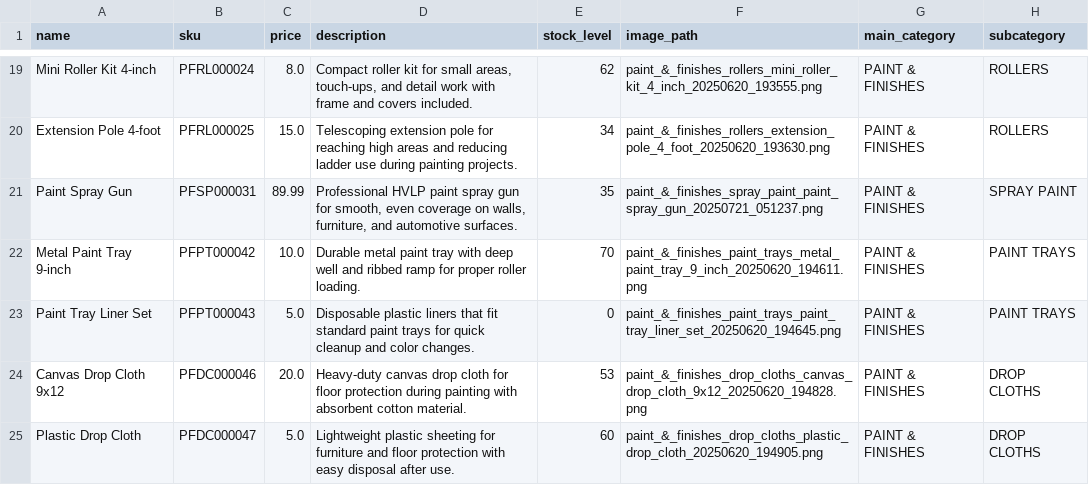
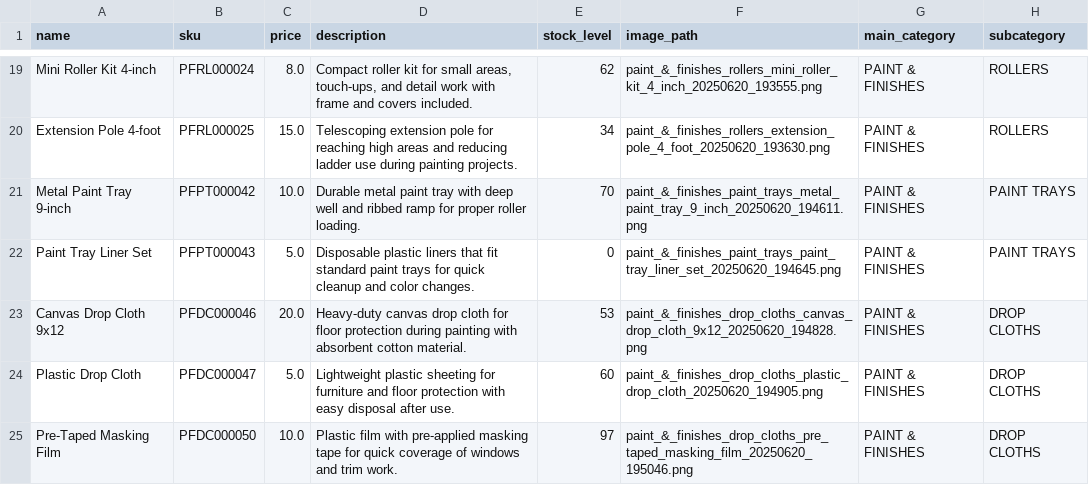
Before and after one commit to microsoft/aitour26-BRK443-efficient-model-customization-with-azure-ai-foundry, a CSV file: data/zava/products-50.csv, drawn as a sheet; only a part is shown, gaps mark what is left out; the shorter side is filled out with more unchanged rows; the diff names each change by its address in the sheet, - before the commit and + after, or states it on an @@ line.

Commit message:
working / zava-distillation-demo

```diff
--- a/data/zava/products-50.csv
+++ b/data/zava/products-50.csv
-row 21: Paint Spray Gun | PFSP000031 | 89.99 | Professional HVLP paint spray gun for smooth, even coverage on walls, furniture, and automotive surfaces. | 35 | paint_&_finishes_spray_paint_paint_spray_gun_20250721_051237.png | PAINT & FINISHES | SPRAY PAINT
```
Also changed, not shown: data/zava/products-paints.csv, data/zava/products.csv, 47 other files.
